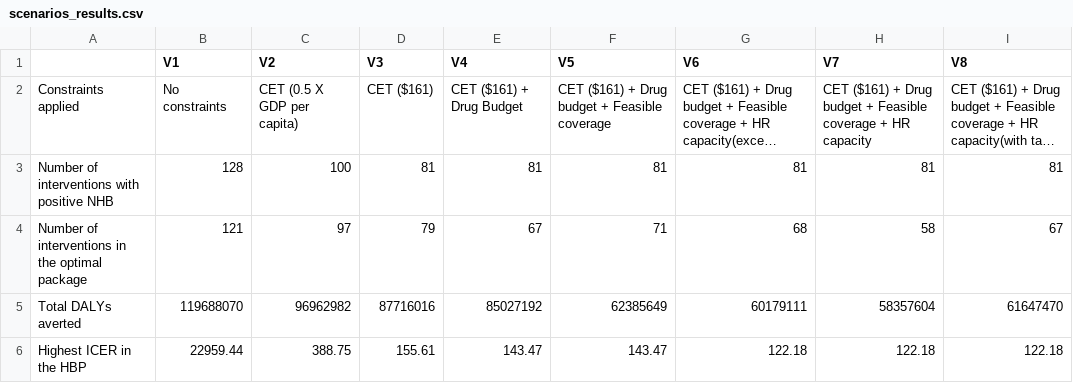
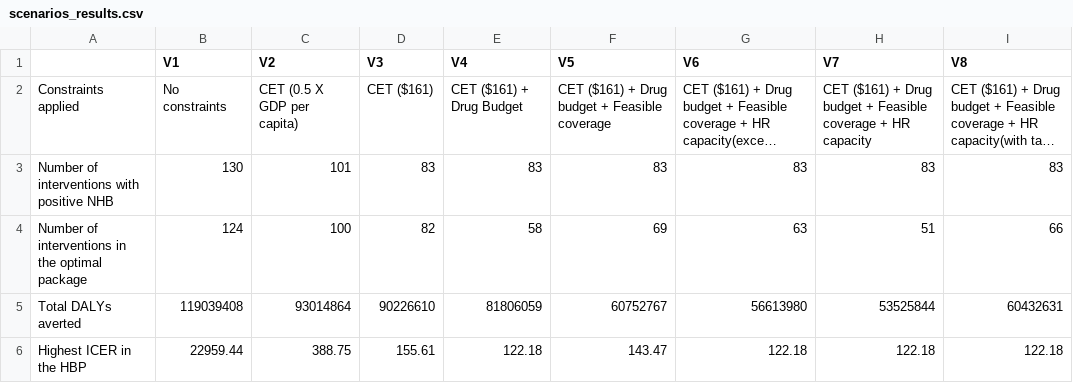
Before and after one commit to sakshimohan/uganda_hbp, a CSV file: 4_outputs/tables/scenarios_results.csv, drawn as a sheet; only a part is shown; long unchanged cells end in …; the diff covers the shown part only; the diff names each change by its address in the sheet, - before the commit and + after, or states it on an @@ line.

```diff
--- a/4_outputs/tables/scenarios_results.csv
+++ b/4_outputs/tables/scenarios_results.csv
-B3 (V1): 128
+B3 (V1): 130
-C3 (V2): 100
+C3 (V2): 101
-D3 (V3): 81
+D3 (V3): 83
-E3 (V4): 81
+E3 (V4): 83
-F3 (V5): 81
+F3 (V5): 83
-G3 (V6): 81
+G3 (V6): 83
-H3 (V7): 81
+H3 (V7): 83
-I3 (V8): 81
+I3 (V8): 83
-B4 (V1): 121
+B4 (V1): 124
-C4 (V2): 97
+C4 (V2): 100
-D4 (V3): 79
+D4 (V3): 82
-E4 (V4): 67
+E4 (V4): 58
-F4 (V5): 71
+F4 (V5): 69
-G4 (V6): 68
+G4 (V6): 63
-H4 (V7): 58
+H4 (V7): 51
-I4 (V8): 67
+I4 (V8): 66
-B5 (V1): 119688070
+B5 (V1): 119039408
-C5 (V2): 96962982
+C5 (V2): 93014864
-D5 (V3): 87716016
+D5 (V3): 90226610
-E5 (V4): 85027192
+E5 (V4): 81806059
-F5 (V5): 62385649
+F5 (V5): 60752767
-G5 (V6): 60179111
+G5 (V6): 56613980
-H5 (V7): 58357604
+H5 (V7): 53525844
-I5 (V8): 61647470
+I5 (V8): 60432631
-E6 (V4): 143.47
+E6 (V4): 122.18
```
Also changed, not shown: 44 edited cells elsewhere in this file, 4_outputs/tables/scenarios_coverage_results.csv, 1 other file.
